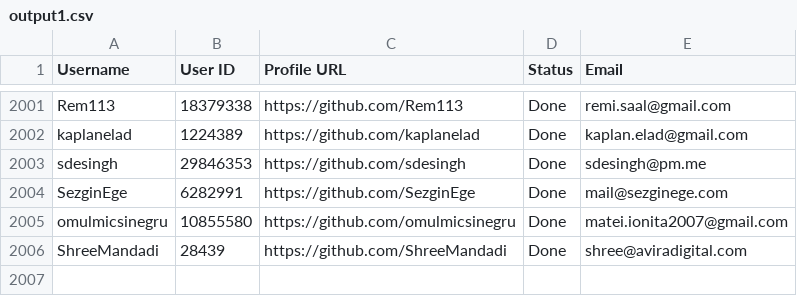
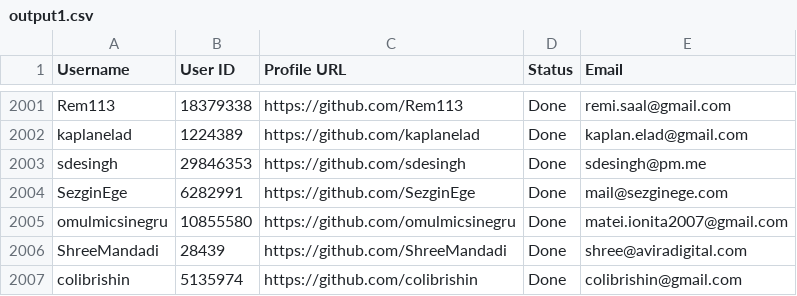
Before and after one commit to PhatDot1/stargeezers, a CSV file: output1.csv, drawn as a sheet; only a part is shown, gaps mark what is left out; the diff names each change by its address in the sheet, - before the commit and + after, or states it on an @@ line.

```diff
--- a/output1.csv
+++ b/output1.csv
+row 2007: colibrishin | 5135974 | https://github.com/colibrishin | Done | colibrishin@gmail.com
```
